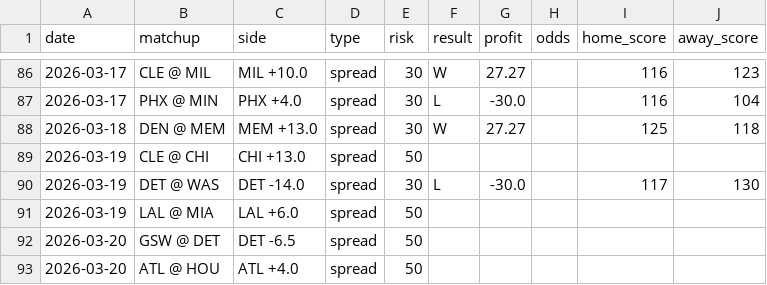
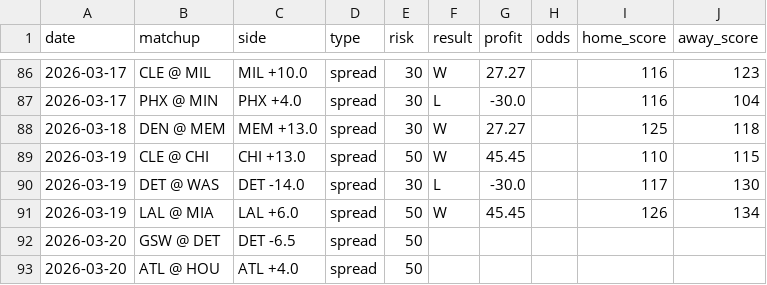
Before and after one commit to jack-more/nbasim, a CSV file: data/picks.csv, drawn as a sheet; only a part is shown, gaps mark what is left out.

```diff
--- a/data/picks.csv
+++ b/data/picks.csv
@@ -88,5 +88,5 @@ date,matchup,side,type,risk,result,profit,odds,home_score,away_score
 2026-03-18,DEN @ MEM,MEM +13.0,spread,30,W,27.27,,125,118
-2026-03-19,CLE @ CHI,CHI +13.0,spread,50,,,,,
+2026-03-19,CLE @ CHI,CHI +13.0,spread,50,W,45.45,,110,115
 2026-03-19,DET @ WAS,DET -14.0,spread,30,L,-30.0,,117,130
-2026-03-19,LAL @ MIA,LAL +6.0,spread,50,,,,,
+2026-03-19,LAL @ MIA,LAL +6.0,spread,50,W,45.45,,126,134
 2026-03-20,GSW @ DET,DET -6.5,spread,50,,,,,
```
Also changed, not shown: 1 other file.
